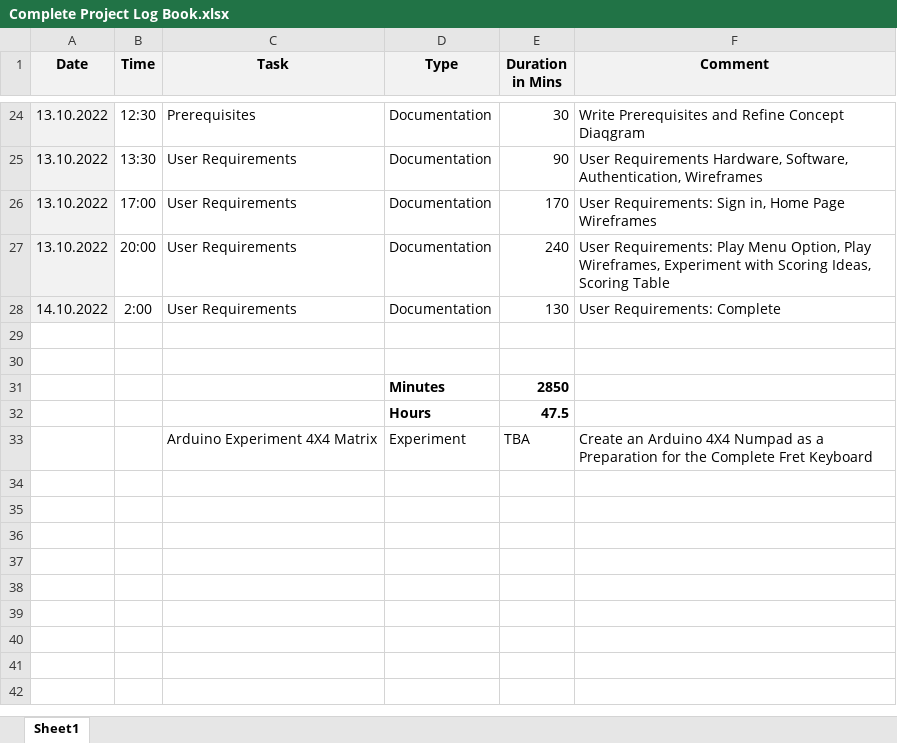
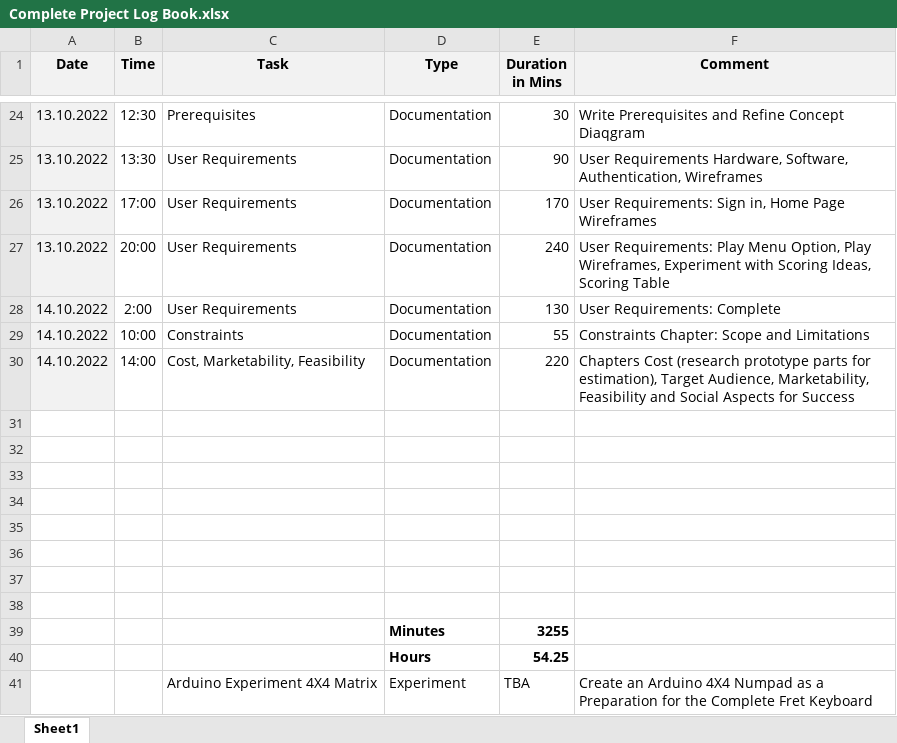
Before and after one commit to tschiboka/RiffMaster, an Excel workbook: Documentation/Complete Project Log Book.xlsx, sheet Sheet1, drawn as a sheet; only a part is shown, gaps mark what is left out; values as stored, in another font and other column widths than the file's, no borders; addresses are those after the commit; the diff names each change by its address in the sheet, - before the commit and + after, or states it on an @@ line.

Commit message:
Cost, Target Audience, Marketability and Feasibility

```diff
--- a/Documentation/Complete Project Log Book.xlsx (sheet Sheet1)
+++ b/Documentation/Complete Project Log Book.xlsx (sheet Sheet1)
+row 29: 14.10.2022 | 10:00 | Constraints | Documentation | 55 | Constraints Chapter: Scope and Limitations
+row 30: 14.10.2022 | 14:00 | Cost, Marketability, Feasibility | Documentation | 220 | Chapters Cost (research prototype parts for estimation), Target Audience, Marketability, Feasibility and Social Aspects for Success
-row 33:  |  |  | Minutes | 2850
+row 33: (empty)
-row 34:  |  |  | Hours | 47.5
+row 34: (empty)
+row 35: (empty)
+row 36: (empty)
+row 37: (empty)
+row 38: (empty)
+row 39:  |  |  | Minutes | 3255
+row 40:  |  |  | Hours | 54.25
```
Also changed, not shown: 11 other files.
